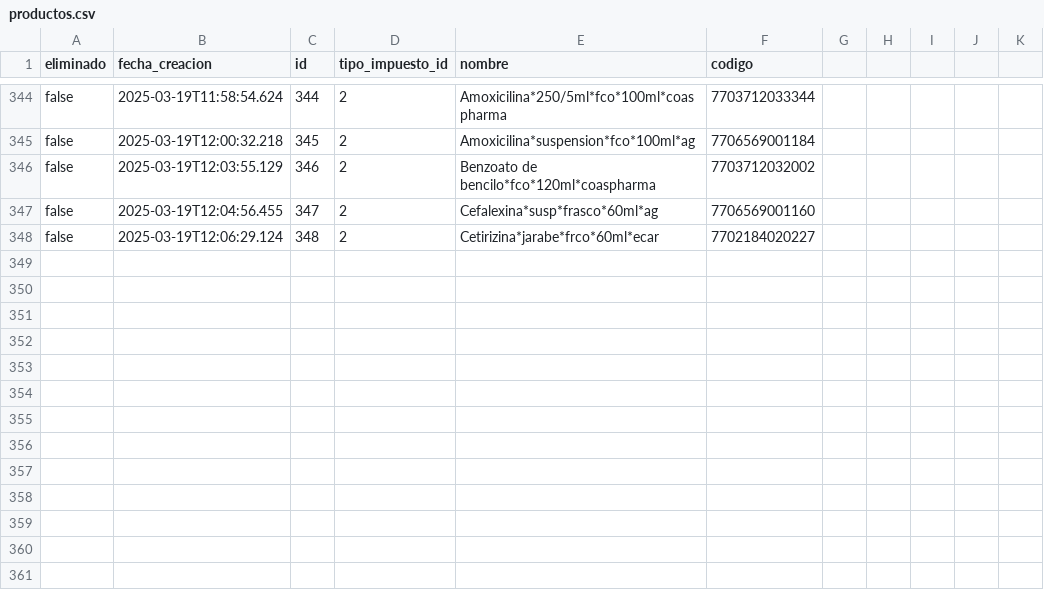
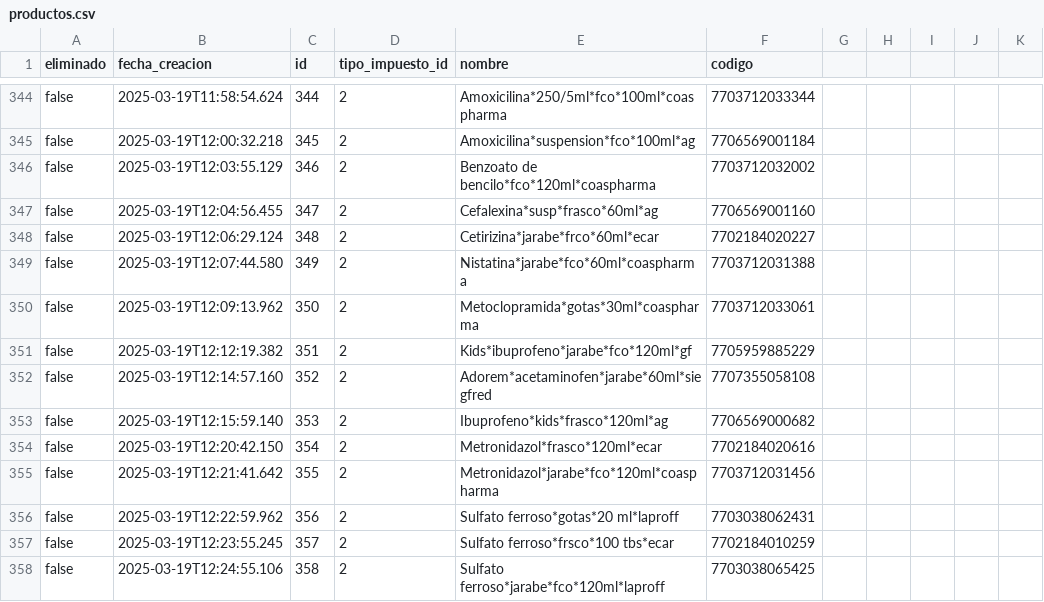
Before and after one commit to AariazP/drogueria1-backup, a CSV file: productos.csv, drawn as a sheet; only a part is shown, gaps mark what is left out; the diff names each change by its address in the sheet, - before the commit and + after, or states it on an @@ line.

Commit message:
Backup de todas las tablas 2025-03-19

```diff
--- a/productos.csv
+++ b/productos.csv
+row 349: false | 2025-03-19T12:07:44.580 | 349 | 2 | Nistatina*jarabe*fco*60ml*coaspharma | 7703712031388
+row 350: false | 2025-03-19T12:09:13.962 | 350 | 2 | Metoclopramida*gotas*30ml*coaspharma | 7703712033061
+row 351: false | 2025-03-19T12:12:19.382 | 351 | 2 | Kids*ibuprofeno*jarabe*fco*120ml*gf | 7705959885229
+row 352: false | 2025-03-19T12:14:57.160 | 352 | 2 | Adorem*acetaminofen*jarabe*60ml*siegfred | 7707355058108
+row 353: false | 2025-03-19T12:15:59.140 | 353 | 2 | Ibuprofeno*kids*frasco*120ml*ag | 7706569000682
+row 354: false | 2025-03-19T12:20:42.150 | 354 | 2 | Metronidazol*frasco*120ml*ecar | 7702184020616
+row 355: false | 2025-03-19T12:21:41.642 | 355 | 2 | Metronidazol*jarabe*fco*120ml*coaspharma | 7703712031456
+row 356: false | 2025-03-19T12:22:59.962 | 356 | 2 | Sulfato ferroso*gotas*20 ml*laproff | 7703038062431
+row 357: false | 2025-03-19T12:23:55.245 | 357 | 2 | Sulfato ferroso*frsco*100 tbs*ecar | 7702184010259
+row 358: false | 2025-03-19T12:24:55.106 | 358 | 2 | Sulfato ferroso*jarabe*fco*120ml*laproff | 7703038065425
```
